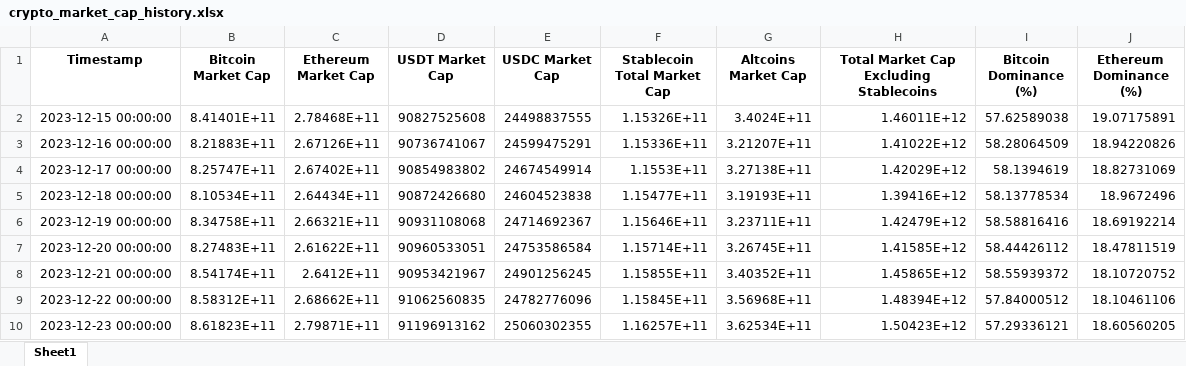
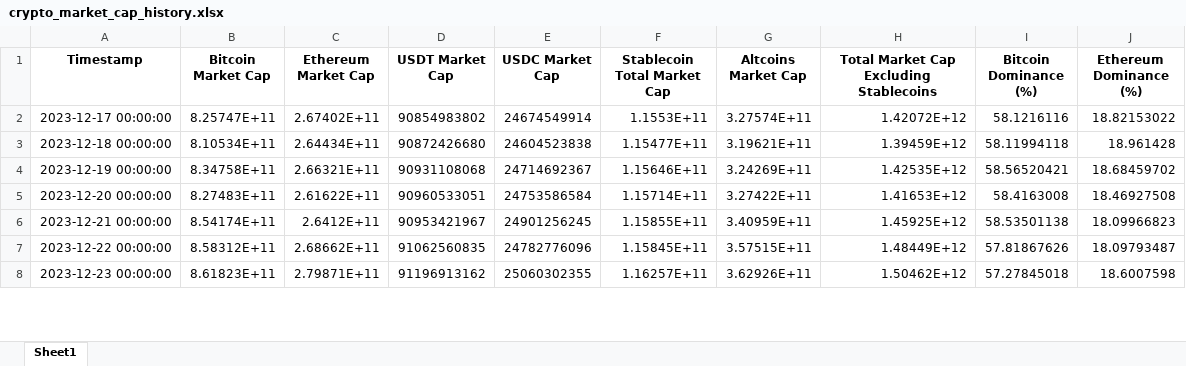
Before and after one commit to carloshcs/race-cap6, an Excel workbook: crypto_market_cap_history.xlsx, sheet Sheet1, drawn as a sheet; only a part is shown; values as stored, in another font and other column widths than the file's, no borders; removed rows and columns are numbered as before the commit, all else as after; the diff covers the shown part only; the diff names each change by its address in the sheet, - before the commit and + after, or states it on an @@ line.

```diff
--- a/crypto_market_cap_history.xlsx (sheet Sheet1)
+++ b/crypto_market_cap_history.xlsx (sheet Sheet1)
-row 2: 2023-12-15 00:00:00 | 8.41401E+11 | 2.78468E+11 | 90827525608 | 24498837555 | 1.15326E+11 | 3.4024E+11 | 1.46011E+12 | 57.62589038 | 19.07175891
-row 3: 2023-12-16 00:00:00 | 8.21883E+11 | 2.67126E+11 | 90736741067 | 24599475291 | 1.15336E+11 | 3.21207E+11 | 1.41022E+12 | 58.28064509 | 18.94220826
-G2 (Altcoins Market Cap): 3.27138E+11
+G2 (Altcoins Market Cap): 3.27574E+11
-H2: 1.42029E+12
+H2: 1.42072E+12
-I2 (Bitcoin Dominance (%)): 58.1394619
+I2 (Bitcoin Dominance (%)): 58.1216116
-J2 (Ethereum Dominance (%)): 18.82731069
+J2 (Ethereum Dominance (%)): 18.82153022
-G3 (Altcoins Market Cap): 3.19193E+11
+G3 (Altcoins Market Cap): 3.19621E+11
-H3: 1.39416E+12
+H3: 1.39459E+12
-I3 (Bitcoin Dominance (%)): 58.13778534
+I3 (Bitcoin Dominance (%)): 58.11994118
-J3 (Ethereum Dominance (%)): 18.9672496
+J3 (Ethereum Dominance (%)): 18.961428
-G4 (Altcoins Market Cap): 3.23711E+11
+G4 (Altcoins Market Cap): 3.24269E+11
-H4: 1.42479E+12
+H4: 1.42535E+12
-I4 (Bitcoin Dominance (%)): 58.58816416
+I4 (Bitcoin Dominance (%)): 58.56520421
-J4 (Ethereum Dominance (%)): 18.69192214
+J4 (Ethereum Dominance (%)): 18.68459702
-G5 (Altcoins Market Cap): 3.26745E+11
+G5 (Altcoins Market Cap): 3.27422E+11
-H5: 1.41585E+12
+H5: 1.41653E+12
-I5 (Bitcoin Dominance (%)): 58.44426112
+I5 (Bitcoin Dominance (%)): 58.4163008
-J5 (Ethereum Dominance (%)): 18.47811519
+J5 (Ethereum Dominance (%)): 18.46927508
-G6 (Altcoins Market Cap): 3.40352E+11
+G6 (Altcoins Market Cap): 3.40959E+11
-H6: 1.45865E+12
+H6: 1.45925E+12
-I6 (Bitcoin Dominance (%)): 58.55939372
+I6 (Bitcoin Dominance (%)): 58.53501138
-J6 (Ethereum Dominance (%)): 18.10720752
+J6 (Ethereum Dominance (%)): 18.09966823
-G7 (Altcoins Market Cap): 3.56968E+11
+G7 (Altcoins Market Cap): 3.57515E+11
-H7: 1.48394E+12
+H7: 1.48449E+12
-I7 (Bitcoin Dominance (%)): 57.84000512
+I7 (Bitcoin Dominance (%)): 57.81867626
-J7 (Ethereum Dominance (%)): 18.10461106
+J7 (Ethereum Dominance (%)): 18.09793487
-G8 (Altcoins Market Cap): 3.62534E+11
+G8 (Altcoins Market Cap): 3.62926E+11
-H8: 1.50423E+12
+H8: 1.50462E+12
-I8 (Bitcoin Dominance (%)): 57.29336121
+I8 (Bitcoin Dominance (%)): 57.27845018
-J8 (Ethereum Dominance (%)): 18.60560205
+J8 (Ethereum Dominance (%)): 18.6007598
```
Also changed, not shown: 2 added rows and 1422 edited cells elsewhere in this sheet.
